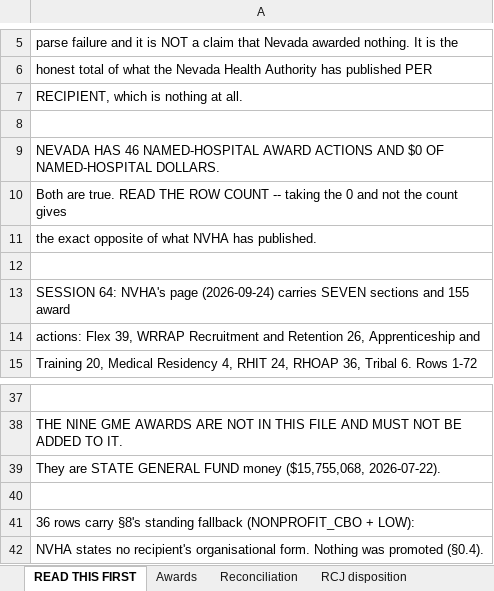
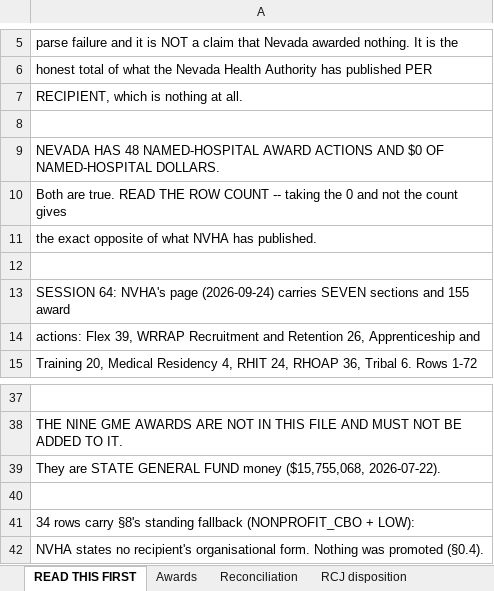
Before and after one commit to INicchitta12/RHTP_Tracker, an Excel workbook: NV_year1_awardees.xlsx, sheet READ THIS FIRST, drawn as a sheet; only a part is shown, gaps mark what is left out; values as stored, in another font and other column widths than the file's, no borders; the diff names each change by its address in the sheet, - before the commit and + after, or states it on an @@ line.

```diff
--- a/NV_year1_awardees.xlsx (sheet READ THIS FIRST)
+++ b/NV_year1_awardees.xlsx (sheet READ THIS FIRST)
-A9: NEVADA HAS 46 NAMED-HOSPITAL AWARD…
+A9: NEVADA HAS 48 NAMED-HOSPITAL AWARD…
-A41: 36 rows carry…
+A41: 34 rows carry…
```
Also changed, not shown: sheet Awards, 26 other files.
